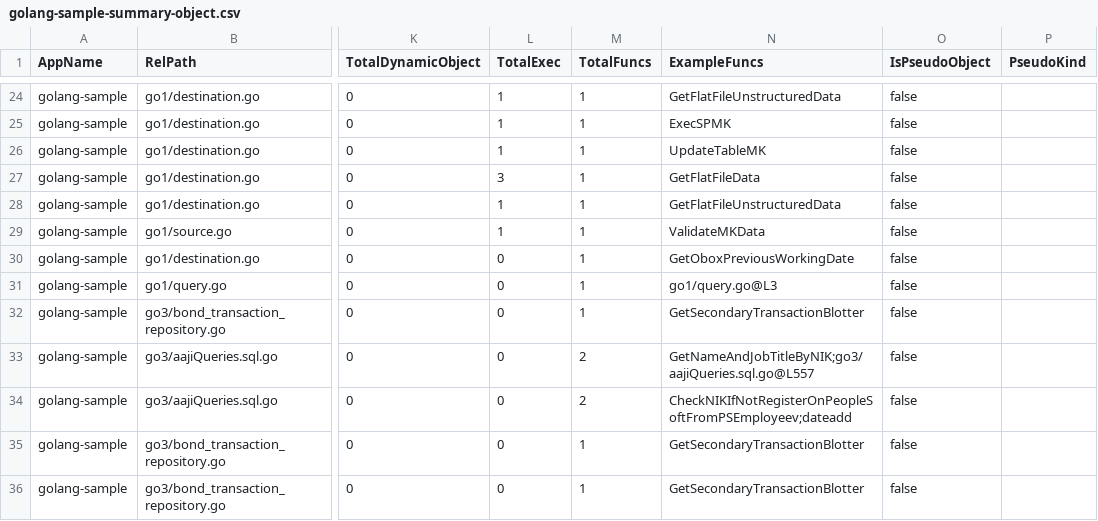
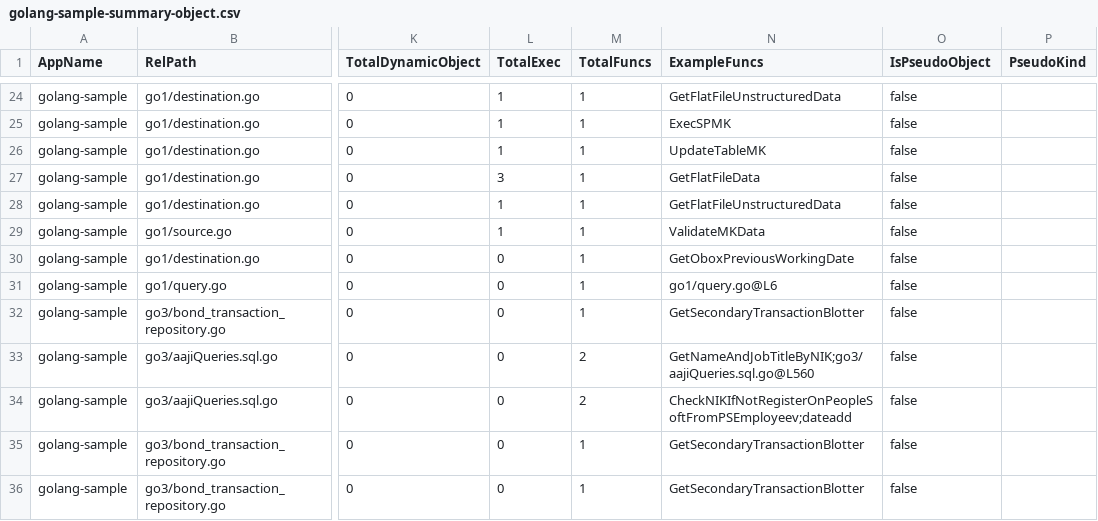
Before and after one commit to alkahfi6/code_sql_scan, a CSV file: out_regress/golang-sample-summary-object.csv, drawn as a sheet; only a part is shown, gaps mark what is left out; the diff covers the shown part only; the diff names each change by its address in the sheet, - before the commit and + after, or states it on an @@ line.

```diff
--- a/out_regress/golang-sample-summary-object.csv
+++ b/out_regress/golang-sample-summary-object.csv
-N31 (ExampleFuncs): go1/query.go@L3
+N31 (ExampleFuncs): go1/query.go@L6
-N33 (ExampleFuncs): GetNameAndJobTitleByNIK;go3/aajiQueries.sql.go@L557
+N33 (ExampleFuncs): GetNameAndJobTitleByNIK;go3/aajiQueries.sql.go@L560
```
Also changed, not shown: 26 edited cells elsewhere in this file, out_regress/golang-sample-object.csv, out_regress/golang-sample-query.csv, 2 other files.
